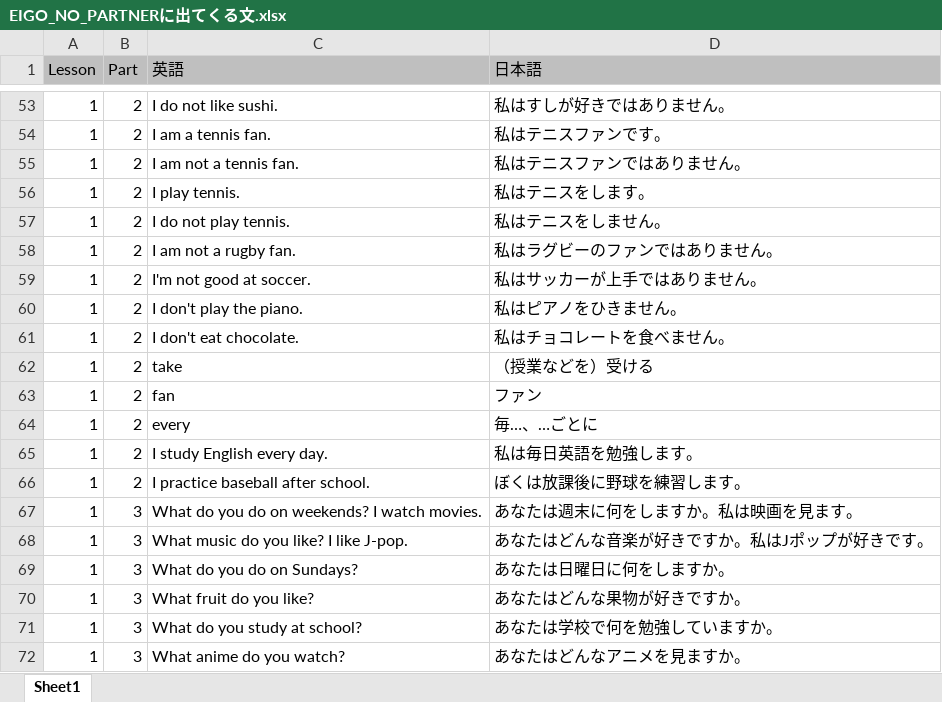
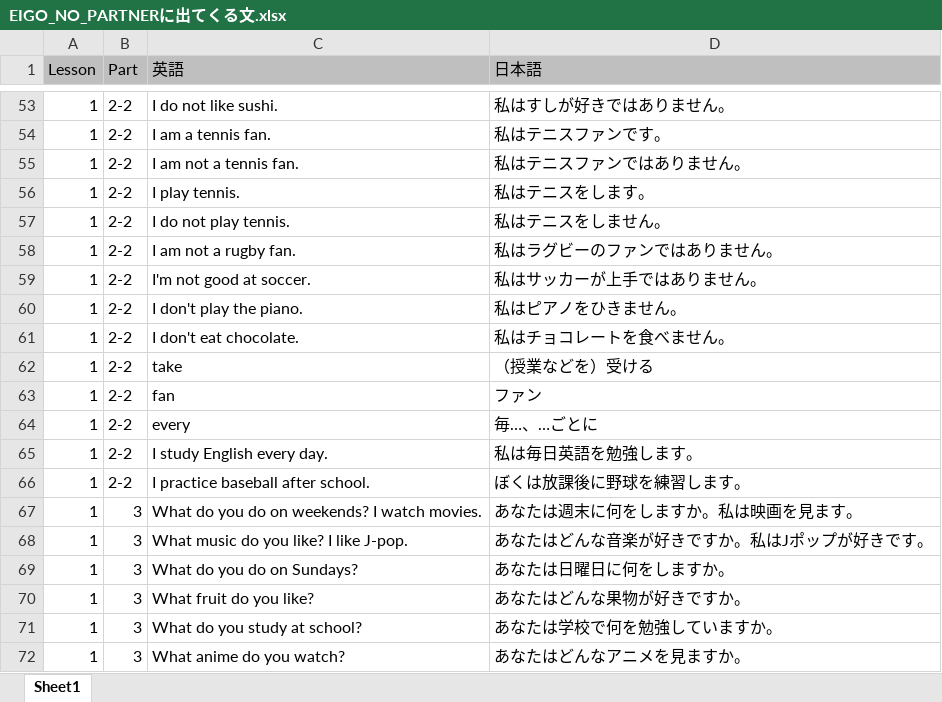
Before and after one commit to stangler/translation-test-app, an Excel workbook: xlsx/EIGO_NO_PARTNERに出てくる文.xlsx, sheet Sheet1, drawn as a sheet; only a part is shown, gaps mark what is left out; values as stored, in another font and other column widths than the file's, no borders; the diff covers the shown part only; the diff names each change by its address in the sheet, - before the commit and + after, or states it on an @@ line.

Commit message:
fix: Lesson 1 Part2 を Part2-1 / Part2-2 に分割（41問→21問+20問）

```diff
--- a/xlsx/EIGO_NO_PARTNERに出てくる文.xlsx (sheet Sheet1)
+++ b/xlsx/EIGO_NO_PARTNERに出てくる文.xlsx (sheet Sheet1)
-B53:B66 (Part): 2
+B53:B66 (Part): 2-2
```
Also changed, not shown: 27 edited cells elsewhere in this sheet, 1 other file.
